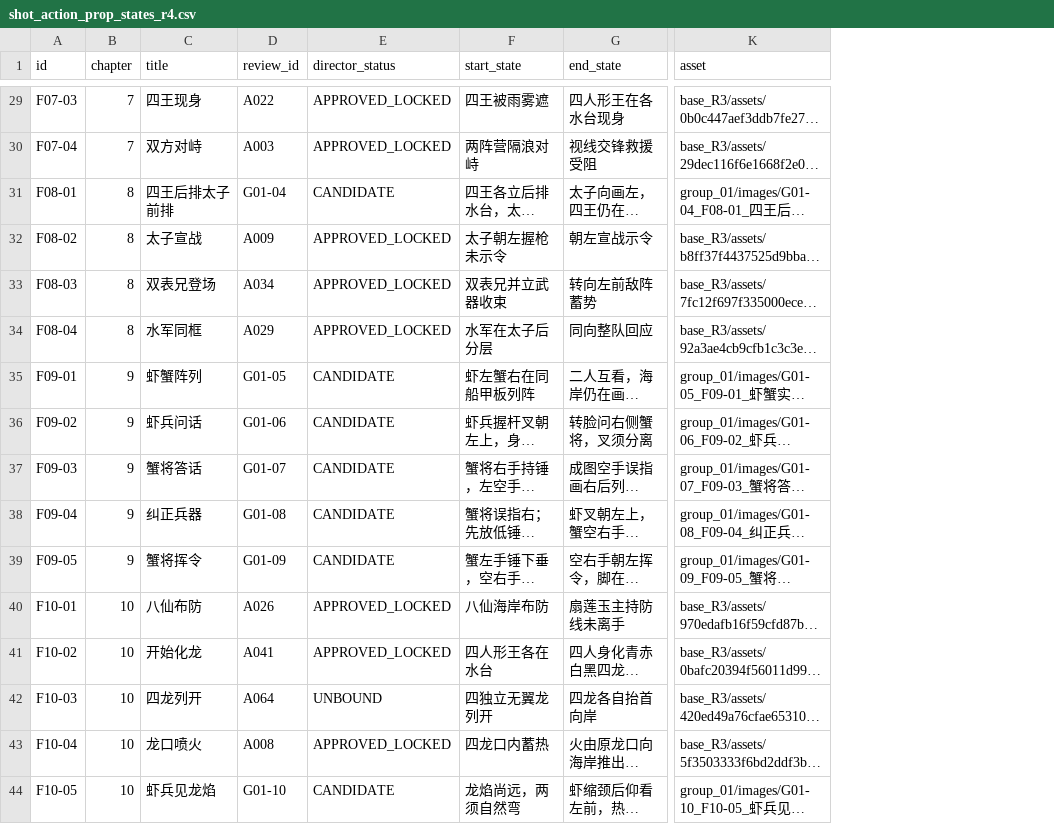
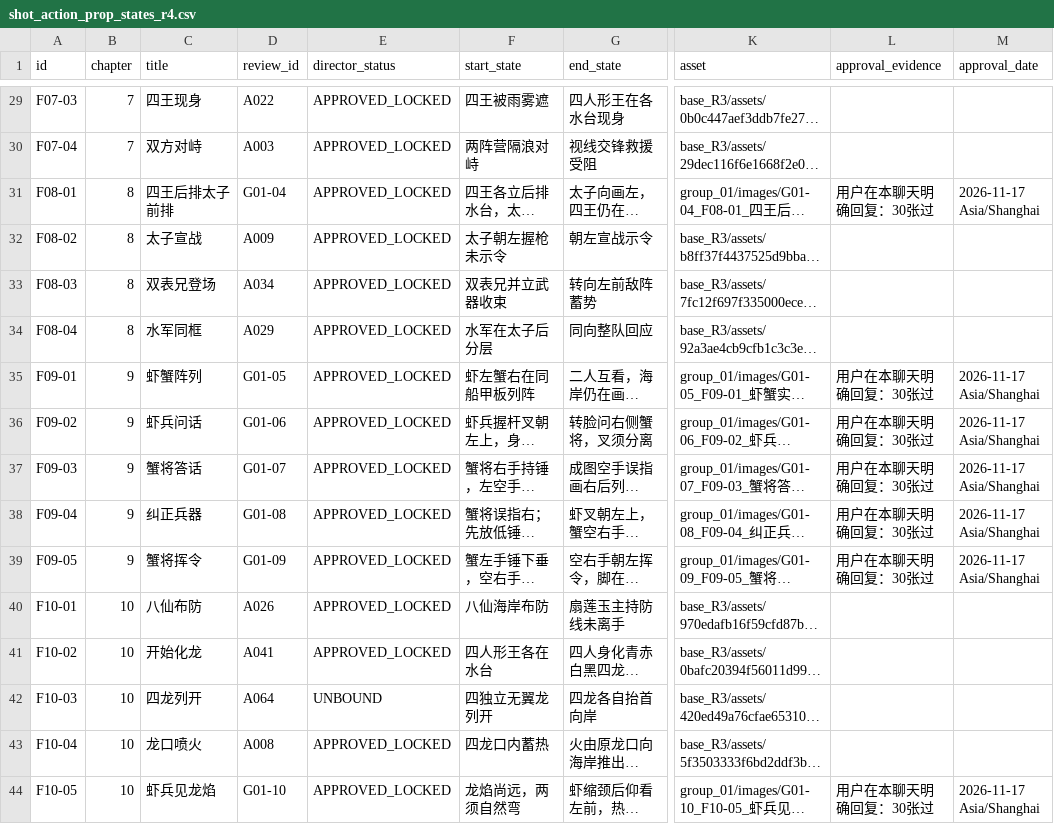
Before and after one commit to huuchaujfj102-beep/5588a, a CSV file: archives/baxian/film_master18_20261117/shot_action_prop_states_r4.csv, drawn as a sheet; only a part is shown, gaps mark what is left out; long unchanged cells end in …; the diff covers the shown part only; the diff names each change by its address in the sheet, - before the commit and + after, or states it on an @@ line.

Commit message:
Record director approval for all 30 R4 frames; keep dynamic testing separate

```diff
--- a/archives/baxian/film_master18_20261117/shot_action_prop_states_r4.csv
+++ b/archives/baxian/film_master18_20261117/shot_action_prop_states_r4.csv
+column L (approval_evidence), rows 31-44: 用户在本聊天明确回复：30张过 |  |  |  | 用户在本聊天明确回复：30张过 | 用户在本聊天明确回复：30张过 | 用户在本聊天明确回复：30张过 | 用户在本聊天明确回复：30张过 | 用户在本聊天明确回复：30张过 |  |  |  |  | 用户在本聊天明确回复：30张过
+column M (approval_date), rows 31-44: 2026-11-17 Asia/Shanghai |  |  |  | 2026-11-17 Asia/Shanghai | 2026-11-17 Asia/Shanghai | 2026-11-17 Asia/Shanghai | 2026-11-17 Asia/Shanghai | 2026-11-17 Asia/Shanghai |  |  |  |  | 2026-11-17 Asia/Shanghai
-E31 (director_status): CANDIDATE
+E31 (director_status): APPROVED_LOCKED
-E35:E39 (director_status): CANDIDATE
+E35:E39 (director_status): APPROVED_LOCKED
-E44 (director_status): CANDIDATE
+E44 (director_status): APPROVED_LOCKED
```
Also changed, not shown: 23 edited cells elsewhere in this file.
